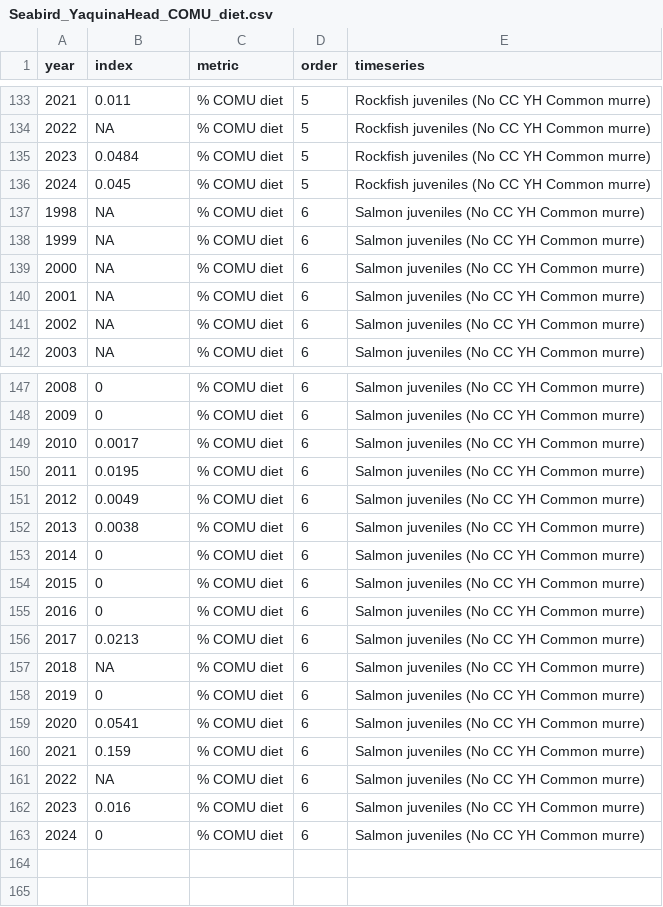
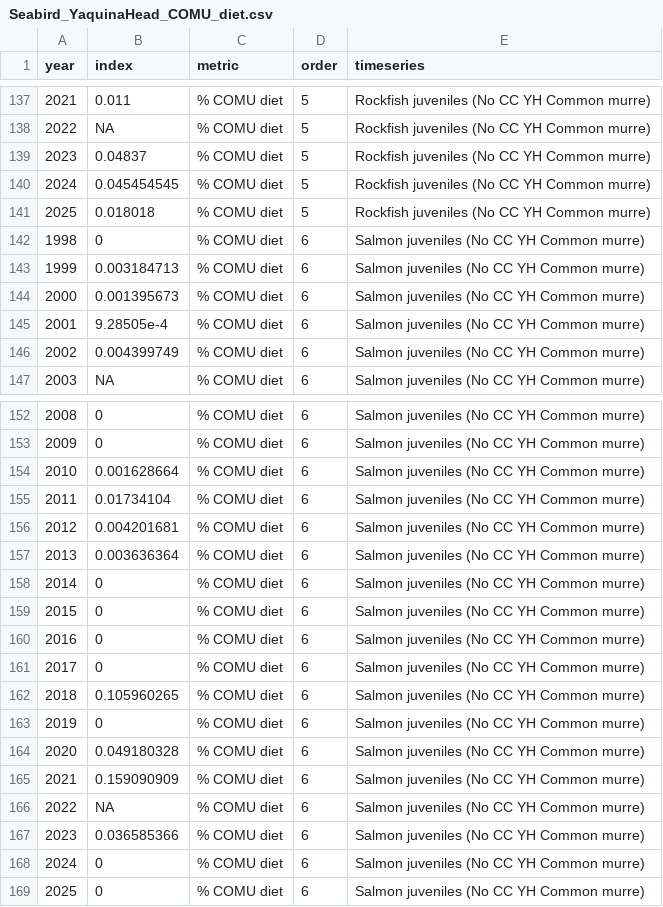
Before and after one commit to CCIEA-esr/CCIEA-uploader, a CSV file: data/timeseries_data/Seabird_YaquinaHead_COMU_diet.csv, drawn as a sheet; only a part is shown, gaps mark what is left out; removed rows and columns are numbered as before the commit, all else as after; the diff covers the shown part only; the diff names each change by its address in the sheet, - before the commit and + after, or states it on an @@ line.

```diff
--- a/data/timeseries_data/Seabird_YaquinaHead_COMU_diet.csv
+++ b/data/timeseries_data/Seabird_YaquinaHead_COMU_diet.csv
-B139 (index): 0.0484
+B139 (index): 0.04837
-B140 (index): 0.045
+B140 (index): 0.045454545
-row 137: 1998 | NA | % COMU diet | 6 | Salmon juveniles (No CC YH Common murre)
+row 141: 2025 | 0.018018 | % COMU diet | 5 | Rockfish juveniles (No CC YH Common murre)
+row 142: 1998 | 0 | % COMU diet | 6 | Salmon juveniles (No CC YH Common murre)
-B143 (index): NA
+B143 (index): 0.003184713
-B144 (index): NA
+B144 (index): 0.001395673
-B145 (index): NA
+B145 (index): 9.28505e-4
-B146 (index): NA
+B146 (index): 0.004399749
-B154 (index): 0.0017
+B154 (index): 0.001628664
-B155 (index): 0.0195
+B155 (index): 0.01734104
-B156 (index): 0.0049
+B156 (index): 0.004201681
-B157 (index): 0.0038
+B157 (index): 0.003636364
-B161 (index): 0.0213
+B161 (index): 0
+row 162: 2018 | 0.105960265 | % COMU diet | 6 | Salmon juveniles (No CC YH Common murre)
+row 163: 2019 | 0 | % COMU diet | 6 | Salmon juveniles (No CC YH Common murre)
+row 164: 2020 | 0.049180328 | % COMU diet | 6 | Salmon juveniles (No CC YH Common murre)
+row 165: 2021 | 0.159090909 | % COMU diet | 6 | Salmon juveniles (No CC YH Common murre)
@@ column A (year) renumbered from row 166 down @@
+row 167: 2023 | 0.036585366 | % COMU diet | 6 | Salmon juveniles (No CC YH Common murre)
-row 159: 2020 | 0.0541 | % COMU diet | 6 | Salmon juveniles (No CC YH Common murre)
-row 160: 2021 | 0.159 | % COMU diet | 6 | Salmon juveniles (No CC YH Common murre)
-row 161: 2022 | NA | % COMU diet | 6 | Salmon juveniles (No CC YH Common murre)
-row 162: 2023 | 0.016 | % COMU diet | 6 | Salmon juveniles (No CC YH Common murre)
```
Also changed, not shown: 4 added rows and 73 edited cells elsewhere in this file, data/timeseries_data/Seabird_BeachCombers_mortality_Central.csv, data/timeseries_data/Seabird_BeachWatch_mortality.csv, 7 other files.
